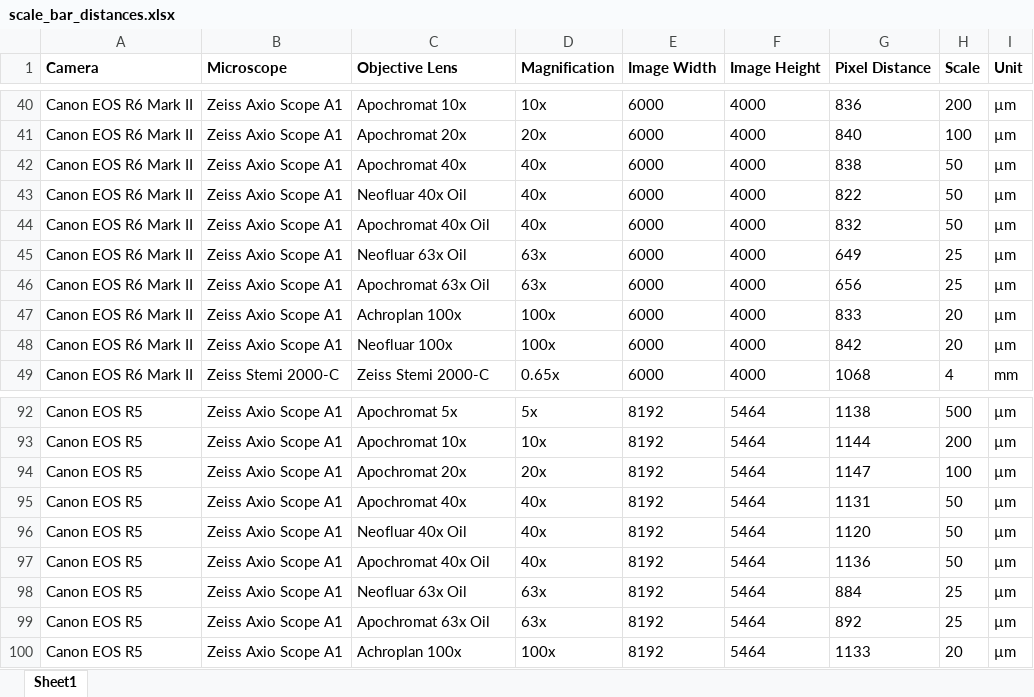
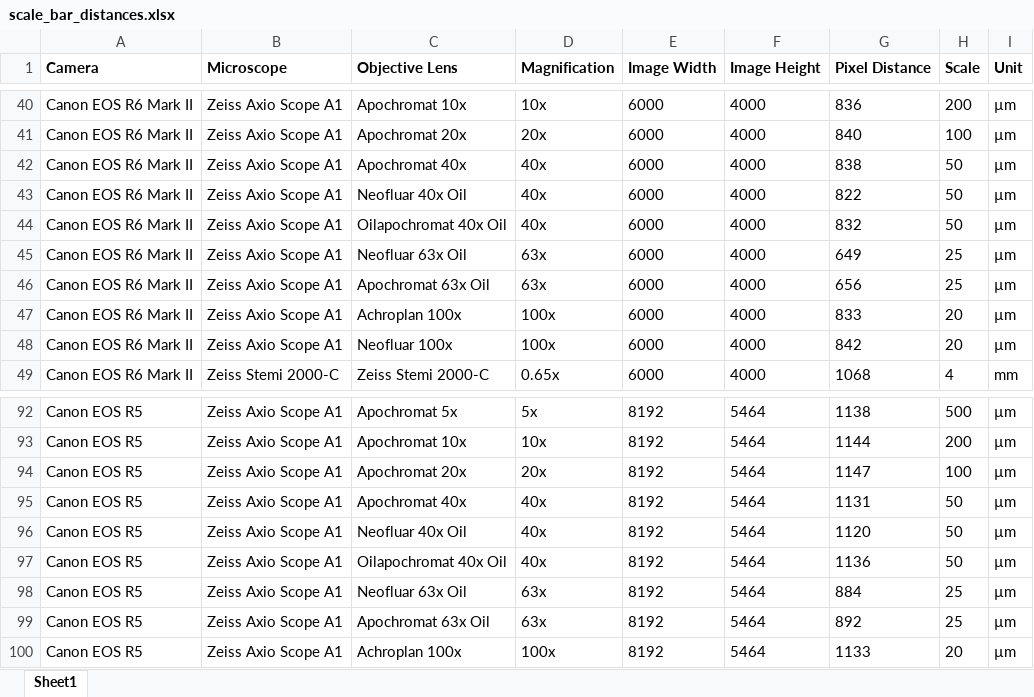
Before and after one commit to korseby/scale_bar, an Excel workbook: scale_bar_distances.xlsx, sheet Sheet1, drawn as a sheet; only a part is shown, gaps mark what is left out; values as stored, in another font and other column widths than the file's, no borders; the diff names each change by its address in the sheet, - before the commit and + after, or states it on an @@ line.

Commit message:
added Neofluar and Apochromat Oil objectives

```diff
--- a/scale_bar_distances.xlsx (sheet Sheet1)
+++ b/scale_bar_distances.xlsx (sheet Sheet1)
-C44 (Objective Lens): Apochromat 40x Oil
+C44 (Objective Lens): Oilapochromat 40x Oil
-C97 (Objective Lens): Apochromat 40x Oil
+C97 (Objective Lens): Oilapochromat 40x Oil
```
Also changed, not shown: 1 other file.
